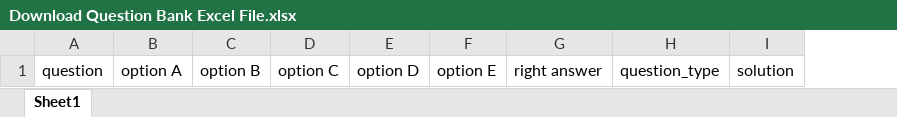
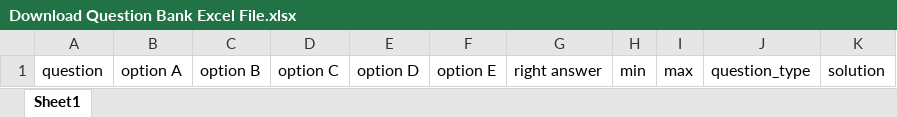
Before and after one commit to Vchip99/zxc, an Excel workbook: public/Download Question Bank Excel File.xlsx, sheet Sheet1, drawn as a sheet; values as stored, in another font and other column widths than the file's, no borders; the diff names each change by its address in the sheet, - before the commit and + after, or states it on an @@ line.

Commit message:
on local on 29-06-2018 after question bank

```diff
--- a/public/Download Question Bank Excel File.xlsx (sheet Sheet1)
+++ b/public/Download Question Bank Excel File.xlsx (sheet Sheet1)
+column H, row 1: min
+column I, row 1: max
```
Also changed, not shown: 25 other files.
